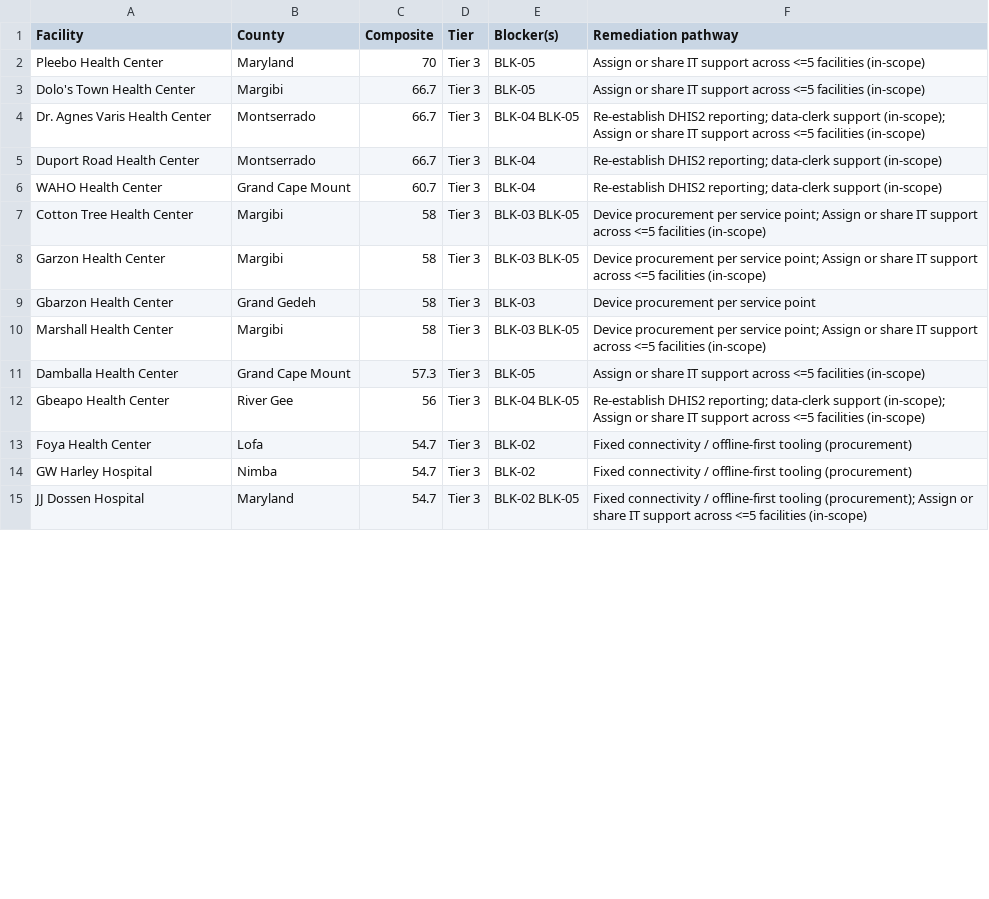
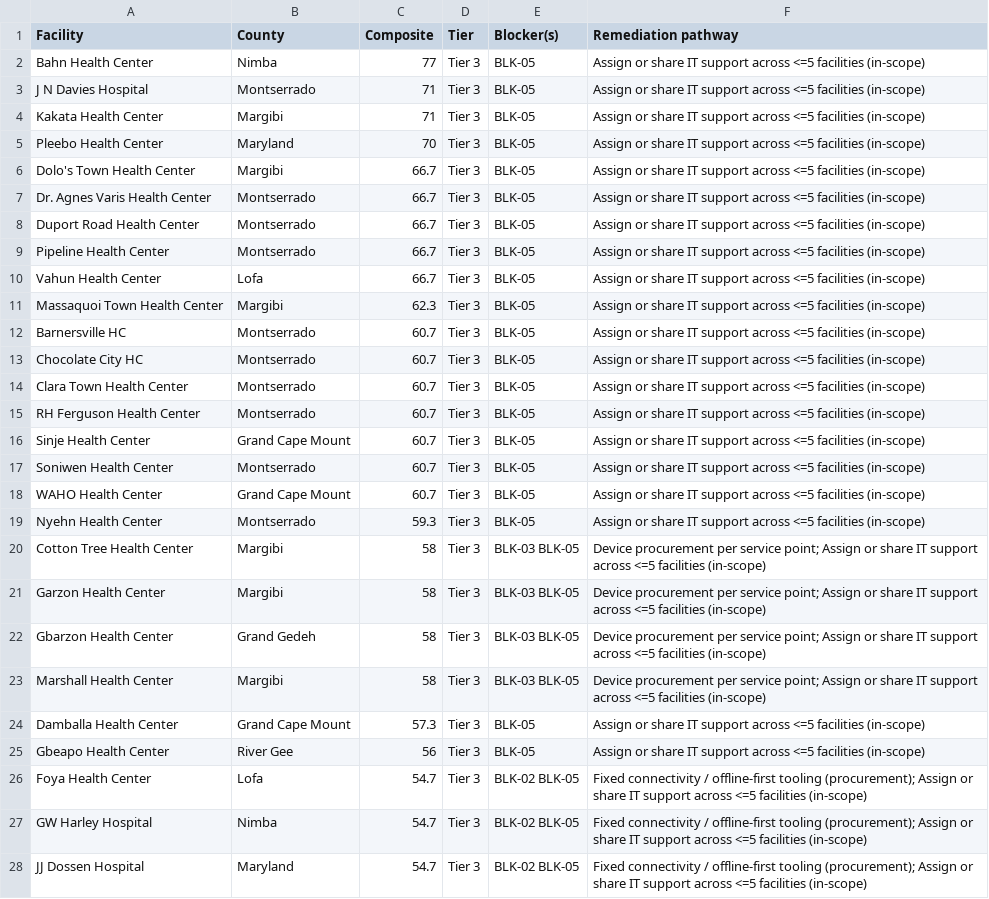
Before and after one commit to jsumbo/connected-health-facilities, a CSV file: plan/Master Facility Readiness Scores - 10. Blocker Register.csv, drawn as a sheet; only a part is shown; the diff covers the shown part only.

Commit message:
feat: adopt V3.0 master facility readiness scores
All 37 facilities are Tier 3 with a universal BLK-05 blocker, BLK-04 is cleared, and no wave assignments exist; load facility coordinates from the new Data - Facilities sheet and generalize the Tier 1 cluster card copy.

```diff
--- a/plan/Master Facility Readiness Scores - 10. Blocker Register.csv
+++ b/plan/Master Facility Readiness Scores - 10. Blocker Register.csv
@@ -1,15 +1,28 @@
 Facility,County,Composite,Tier,Blocker(s),Remediation pathway
+Bahn Health Center,Nimba,77,Tier 3,BLK-05,Assign or share IT support across <=5 facilities (in-scope)
+J N Davies Hospital,Montserrado,71,Tier 3,BLK-05,Assign or share IT support across <=5 facilities (in-scope)
+Kakata Health Center,Margibi,71,Tier 3,BLK-05,Assign or share IT support across <=5 facilities (in-scope)
 Pleebo Health Center,Maryland,70,Tier 3,BLK-05,Assign or share IT support across <=5 facilities (in-scope)
 Dolo's Town Health Center,Margibi,66.7,Tier 3,BLK-05,Assign or share IT support across <=5 facilities (in-scope)
-Dr. Agnes Varis Health Center,Montserrado,66.7,Tier 3,BLK-04 BLK-05,Re-establish DHIS2 reporting; data-clerk support (in-scope); Assign or share IT support across <=5 facilities (in-scope)
-Duport Road Health Center,Montserrado,66.7,Tier 3,BLK-04,Re-establish DHIS2 reporting; data-clerk support (in-scope)
-WAHO  Health Center,Grand Cape Mount,60.7,Tier 3,BLK-04,Re-establish DHIS2 reporting; data-clerk support (in-scope)
+Dr. Agnes Varis Health Center,Montserrado,66.7,Tier 3,BLK-05,Assign or share IT support across <=5 facilities (in-scope)
+Duport Road Health Center,Montserrado,66.7,Tier 3,BLK-05,Assign or share IT support across <=5 facilities (in-scope)
+Pipeline Health Center,Montserrado,66.7,Tier 3,BLK-05,Assign or share IT support across <=5 facilities (in-scope)
+Vahun Health Center,Lofa,66.7,Tier 3,BLK-05,Assign or share IT support across <=5 facilities (in-scope)
+Massaquoi Town Health Center,Margibi,62.3,Tier 3,BLK-05,Assign or share IT support across <=5 facilities (in-scope)
+Barnersville HC,Montserrado,60.7,Tier 3,BLK-05,Assign or share IT support across <=5 facilities (in-scope)
+Chocolate City HC,Montserrado,60.7,Tier 3,BLK-05,Assign or share IT support across <=5 facilities (in-scope)
+Clara Town Health Center,Montserrado,60.7,Tier 3,BLK-05,Assign or share IT support across <=5 facilities (in-scope)
+RH Ferguson Health Center,Montserrado,60.7,Tier 3,BLK-05,Assign or share IT support across <=5 facilities (in-scope)
+Sinje Health Center,Grand Cape Mount,60.7,Tier 3,BLK-05,Assign or share IT support across <=5 facilities (in-scope)
+Soniwen Health Center,Montserrado,60.7,Tier 3,BLK-05,Assign or share IT support across <=5 facilities (in-scope)
+WAHO  Health Center,Grand Cape Mount,60.7,Tier 3,BLK-05,Assign or share IT support across <=5 facilities (in-scope)
+Nyehn Health Center,Montserrado,59.3,Tier 3,BLK-05,Assign or share IT support across <=5 facilities (in-scope)
 Cotton Tree Health Center,Margibi,58,Tier 3,BLK-03 BLK-05,Device procurement per service point; Assign or share IT support across <=5 facilities (in-scope)
 Garzon Health Center,Margibi,58,Tier 3,BLK-03 BLK-05,Device procurement per service point; Assign or share IT support across <=5 facilities (in-scope)
-Gbarzon Health Center,Grand Gedeh,58,Tier 3,BLK-03,Device procurement per service point
+Gbarzon Health Center,Grand Gedeh,58,Tier 3,BLK-03 BLK-05,Device procurement per service point; Assign or share IT support across <=5 facilities (in-scope)
 Marshall Health Center,Margibi,58,Tier 3,BLK-03 BLK-05,Device procurement per service point; Assign or share IT support across <=5 facilities (in-scope)
 Damballa Health Center,Grand Cape Mount,57.3,Tier 3,BLK-05,Assign or share IT support across <=5 facilities (in-scope)
-Gbeapo Health Center,River Gee,56,Tier 3,BLK-04 BLK-05,Re-establish DHIS2 reporting; data-clerk support (in-scope); Assign or share IT support across <=5 facilities (in-scope)
-Foya  Health Center,Lofa,54.7,Tier 3,BLK-02,Fixed connectivity / offline-first tooling (procurement)
-GW Harley Hospital,Nimba,54.7,Tier 3,BLK-02,Fixed connectivity / offline-first tooling (procurement)
+Gbeapo Health Center,River Gee,56,Tier 3,BLK-05,Assign or share IT support across <=5 facilities (in-scope)
+Foya  Health Center,Lofa,54.7,Tier 3,BLK-02 BLK-05,Fixed connectivity / offline-first tooling (procurement); Assign or share IT support across <=5 facilities (in-scope)
+GW Harley Hospital,Nimba,54.7,Tier 3,BLK-02 BLK-05,Fixed connectivity / offline-first tooling (procurement); Assign or share IT support across <=5 facilities (in-scope)
 JJ Dossen Hospital,Maryland,54.7,Tier 3,BLK-02 BLK-05,Fixed connectivity / offline-first tooling (procurement); Assign or share IT support across <=5 facilities (in-scope)
```
Also changed, not shown: 1 added row and 16 edited cells elsewhere in this file, 7 other files.
